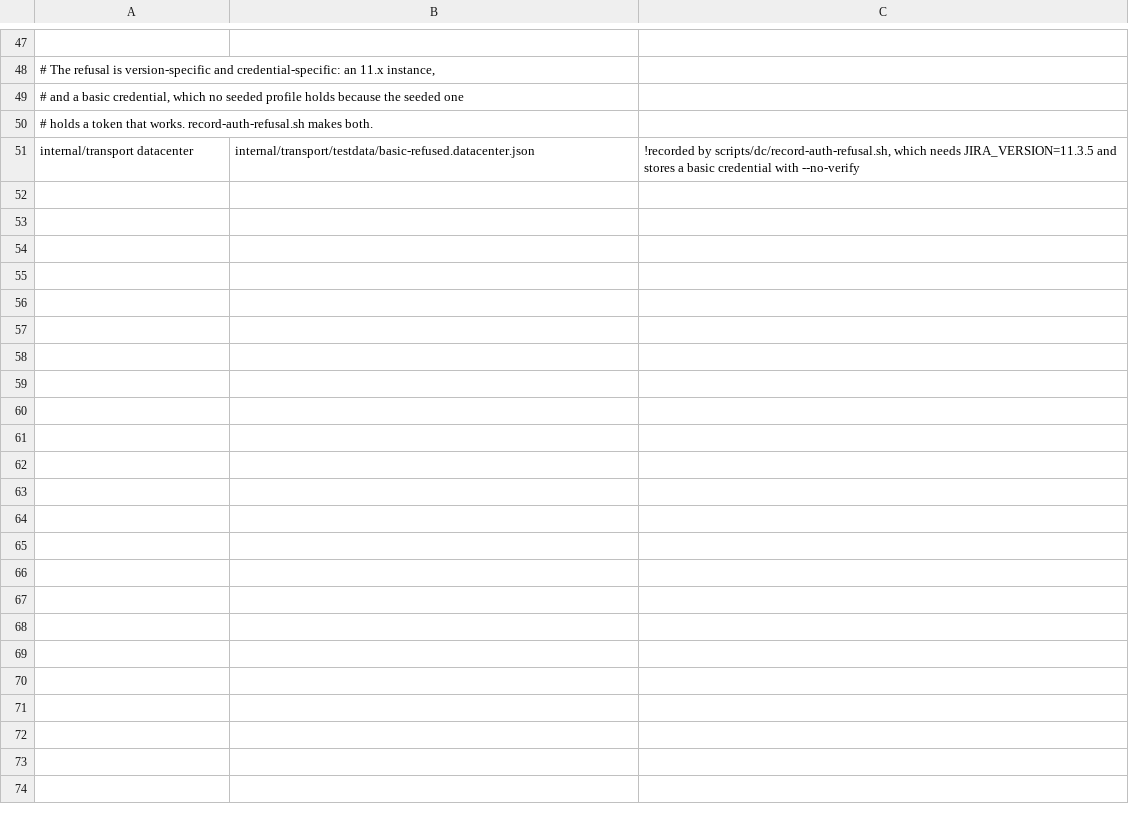
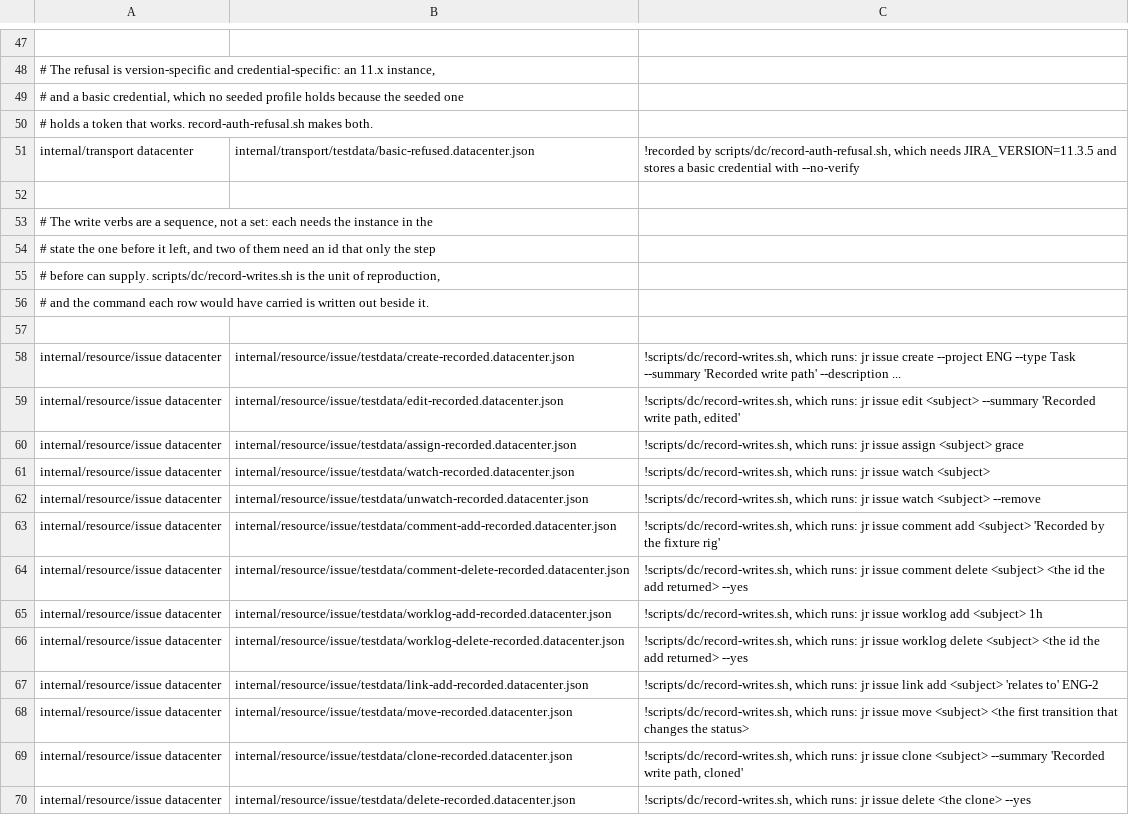
Before and after one commit to kmoneil/jr, a TSV file: scripts/dc/manifest.tsv, drawn as a sheet; only a part is shown, gaps mark what is left out; the diff names each change by its address in the sheet, - before the commit and + after, or states it on an @@ line.

Commit message:
test(issue): record the Data Center write verbs against a real Jira
Thirteen: create, edit, assign, watch, unwatch, comment add and delete, worklog
add and delete, link add, move, clone, delete. The reads were recorded first
and the writes stayed hand-written, which left the half of this tool that
changes an instance resting on what its author believed the server would
accept — the weaker half to guess at, because a read that asks the wrong
question comes back empty and a write that asks the wrong question is a 400 in
front of somebody, or a mutation that half happened.

scripts/dc/record-writes.sh is one script rather than manifest rows because
these are a sequence and not a set: each step needs the state the one before it
left, and the comment and worklog deletes need an id only the add can supply.
Every cassette still names its command in the manifest, so nothing hides behind
"run the script".

Two of the three failures on the way were the fixtures teaching the rig
something.

`issue worklog add` could not be replayed against its own recording. The body
carries `started`, which defaults to now, and the replayer matches on the body,
so the cassette was of a request nobody can build twice. It is recorded with
--started at a fixed instant now, and the general form is worth keeping: a
command that stamps the clock into a request has no fixture unless the clock is
an input.

Reading a record document as TSV by column index sent Jira the literal string
`@key` as an issue key. TSV for a single record is a field/value table and not
a row of columns, so column 1 of row 2 is the field name.

The transition to record had to be chosen rather than taken. Jira's default
workflow offers "To Do" to an issue already in To Do, so the first transition
in the list changes nothing — a weak recording of a verb whose whole purpose is
changing something. The script picks the first whose destination differs from
where the issue is.

Every one of the thirteen requests was accepted as this code builds it.

```diff
--- a/scripts/dc/manifest.tsv
+++ b/scripts/dc/manifest.tsv
+row 52: (empty)
+row 53: # The write verbs are a sequence, not a set: each needs the instance in the
+row 54: # state the one before it left, and two of them need an id that only the step
+row 55: # before can supply. scripts/dc/record-writes.sh is the unit of reproduction,
+row 56: # and the command each row would have carried is written out beside it.
+row 57: (empty)
+row 58: internal/resource/issue datacenter | internal/resource/issue/testdata/create-recorded.datacenter.json | !scripts/dc/record-writes.sh, which runs: jr issue create --project ENG --type Task --summary 'Recorded write path' --description ...
+row 59: internal/resource/issue datacenter | internal/resource/issue/testdata/edit-recorded.datacenter.json | !scripts/dc/record-writes.sh, which runs: jr issue edit <subject> --summary 'Recorded write path, edited'
+row 60: internal/resource/issue datacenter | internal/resource/issue/testdata/assign-recorded.datacenter.json | !scripts/dc/record-writes.sh, which runs: jr issue assign <subject> grace
+row 61: internal/resource/issue datacenter | internal/resource/issue/testdata/watch-recorded.datacenter.json | !scripts/dc/record-writes.sh, which runs: jr issue watch <subject>
+row 62: internal/resource/issue datacenter | internal/resource/issue/testdata/unwatch-recorded.datacenter.json | !scripts/dc/record-writes.sh, which runs: jr issue watch <subject> --remove
+row 63: internal/resource/issue datacenter | internal/resource/issue/testdata/comment-add-recorded.datacenter.json | !scripts/dc/record-writes.sh, which runs: jr issue comment add <subject> 'Recorded by the fixture rig'
+row 64: internal/resource/issue datacenter | internal/resource/issue/testdata/comment-delete-recorded.datacenter.json | !scripts/dc/record-writes.sh, which runs: jr issue comment delete <subject> <the id the add returned> --yes
+row 65: internal/resource/issue datacenter | internal/resource/issue/testdata/worklog-add-recorded.datacenter.json | !scripts/dc/record-writes.sh, which runs: jr issue worklog add <subject> 1h
+row 66: internal/resource/issue datacenter | internal/resource/issue/testdata/worklog-delete-recorded.datacenter.json | !scripts/dc/record-writes.sh, which runs: jr issue worklog delete <subject> <the id the add returned> --yes
+row 67: internal/resource/issue datacenter | internal/resource/issue/testdata/link-add-recorded.datacenter.json | !scripts/dc/record-writes.sh, which runs: jr issue link add <subject> 'relates to' ENG-2
+row 68: internal/resource/issue datacenter | internal/resource/issue/testdata/move-recorded.datacenter.json | !scripts/dc/record-writes.sh, which runs: jr issue move <subject> <the first transition that changes the status>
+row 69: internal/resource/issue datacenter | internal/resource/issue/testdata/clone-recorded.datacenter.json | !scripts/dc/record-writes.sh, which runs: jr issue clone <subject> --summary 'Recorded write path, cloned'
+row 70: internal/resource/issue datacenter | internal/resource/issue/testdata/delete-recorded.datacenter.json | !scripts/dc/record-writes.sh, which runs: jr issue delete <the clone> --yes
```
Also changed, not shown: 15 other files.
